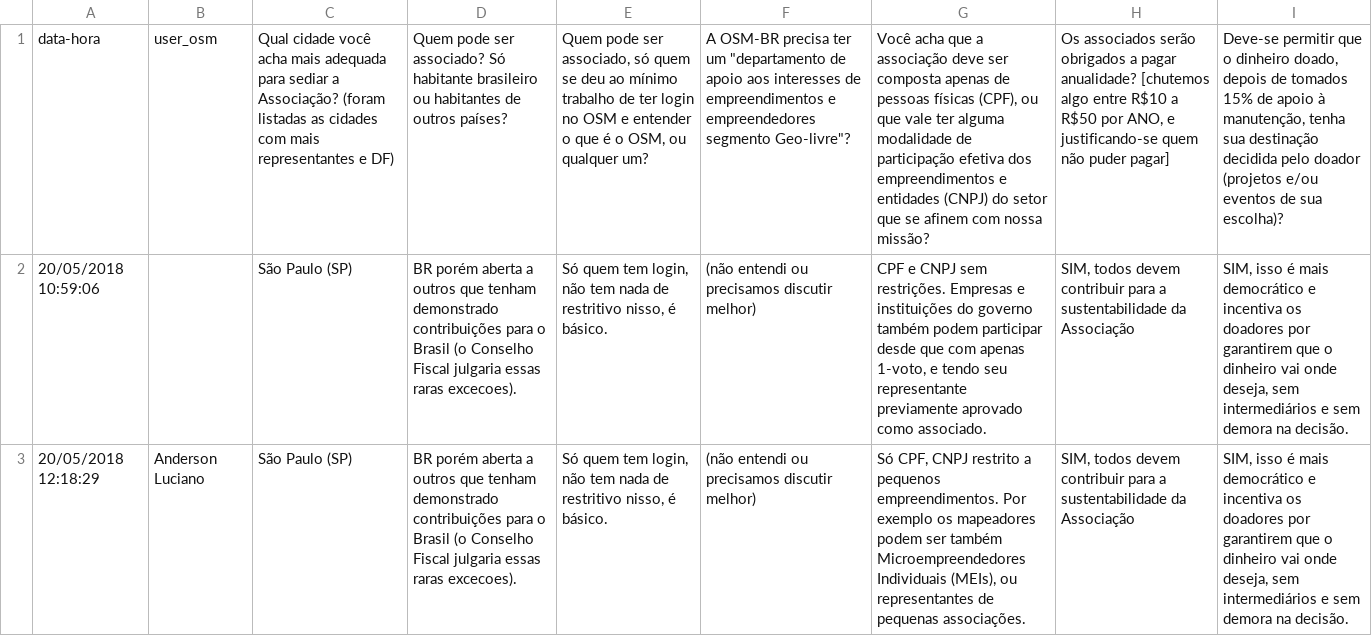
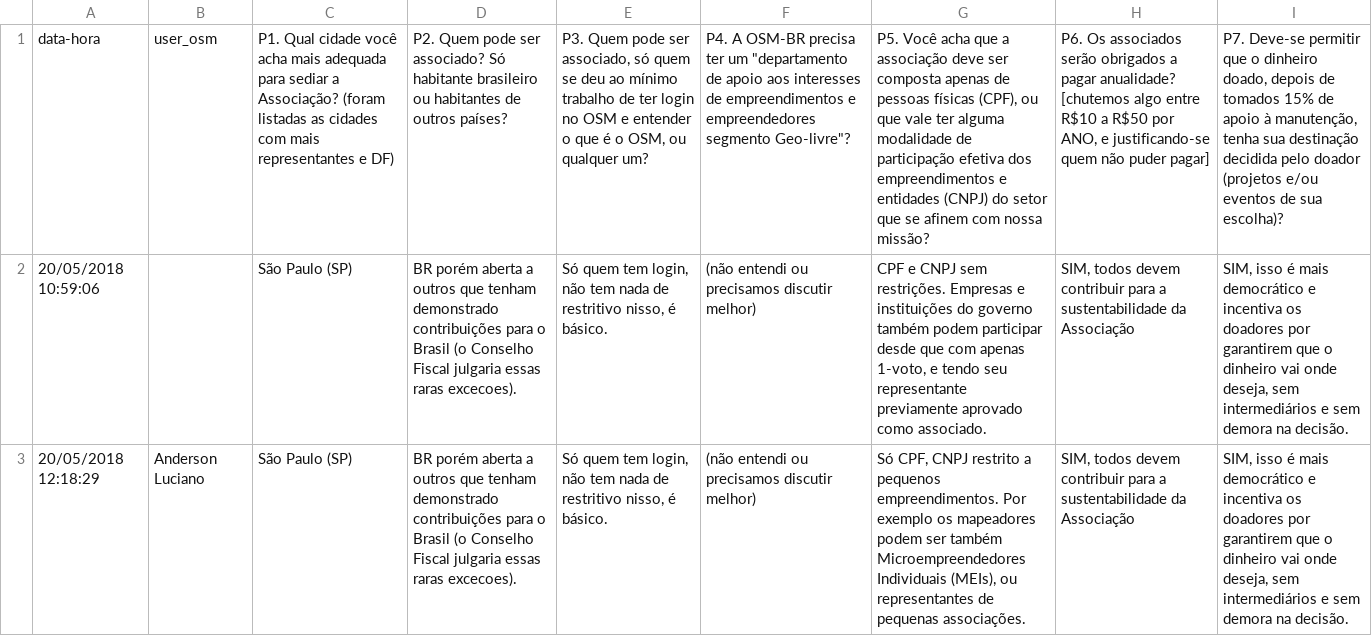
Before and after one commit to OSMBrasil/Associacao, a CSV file: data/rodada4_2.csv, drawn as a sheet; only a part is shown; the diff names each change by its address in the sheet, - before the commit and + after, or states it on an @@ line.

```diff
--- a/data/rodada4_2.csv
+++ b/data/rodada4_2.csv
-C1: Qual cidade…
+C1: P1. Qual cidade…
-D1: Quem pode…
+D1: P2. Quem pode…
-E1: Quem pode…
+E1: P3. Quem pode…
-F1: A OSM-BR…
+F1: P4. A OSM-BR…
-G1: Você acha…
+G1: P5. Você acha…
-H1: Os associados…
+H1: P6. Os associados…
-I1: Deve-se permitir…
+I1: P7. Deve-se permitir…
```
Also changed, not shown: data/rodada4_1.csv, 2 other files.
